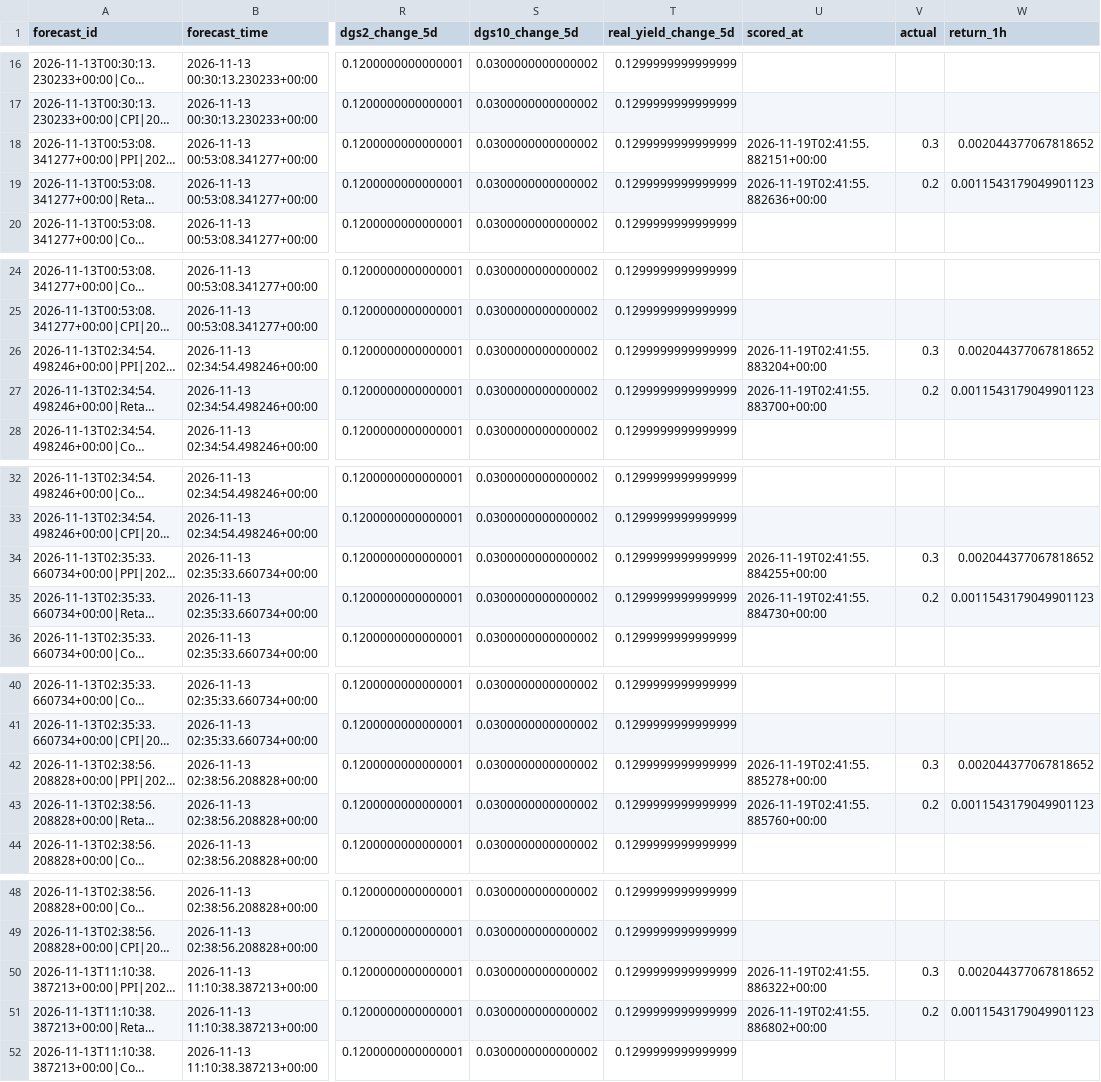
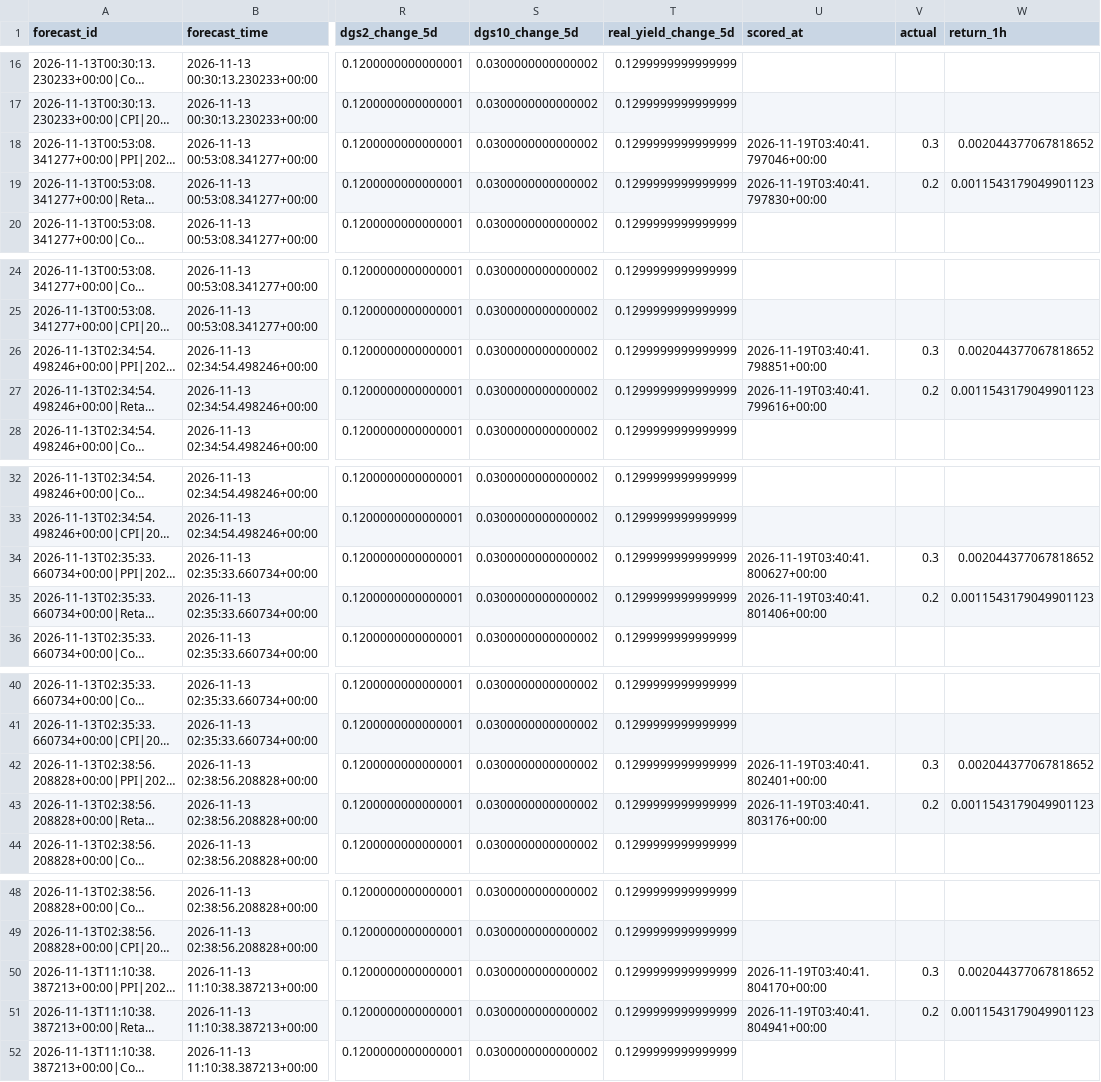
Before and after one commit to nkrabby/gold-news-model, a CSV file: outputs/forecast_log.csv, drawn as a sheet; only a part is shown, gaps mark what is left out; long unchanged cells end in …; the diff covers the shown part only; the diff names each change by its address in the sheet, - before the commit and + after, or states it on an @@ line.

```diff
--- a/outputs/forecast_log.csv
+++ b/outputs/forecast_log.csv
-U18 (scored_at): 2026-11-19T02:41:55.882151+00:00
+U18 (scored_at): 2026-11-19T03:40:41.797046+00:00
-U19 (scored_at): 2026-11-19T02:41:55.882636+00:00
+U19 (scored_at): 2026-11-19T03:40:41.797830+00:00
-U26 (scored_at): 2026-11-19T02:41:55.883204+00:00
+U26 (scored_at): 2026-11-19T03:40:41.798851+00:00
-U27 (scored_at): 2026-11-19T02:41:55.883700+00:00
+U27 (scored_at): 2026-11-19T03:40:41.799616+00:00
-U34 (scored_at): 2026-11-19T02:41:55.884255+00:00
+U34 (scored_at): 2026-11-19T03:40:41.800627+00:00
-U35 (scored_at): 2026-11-19T02:41:55.884730+00:00
+U35 (scored_at): 2026-11-19T03:40:41.801406+00:00
-U42 (scored_at): 2026-11-19T02:41:55.885278+00:00
+U42 (scored_at): 2026-11-19T03:40:41.802401+00:00
-U43 (scored_at): 2026-11-19T02:41:55.885760+00:00
+U43 (scored_at): 2026-11-19T03:40:41.803176+00:00
-U50 (scored_at): 2026-11-19T02:41:55.886322+00:00
+U50 (scored_at): 2026-11-19T03:40:41.804170+00:00
-U51 (scored_at): 2026-11-19T02:41:55.886802+00:00
+U51 (scored_at): 2026-11-19T03:40:41.804941+00:00
```
Also changed, not shown: 102 edited cells elsewhere in this file, 2 other files.
